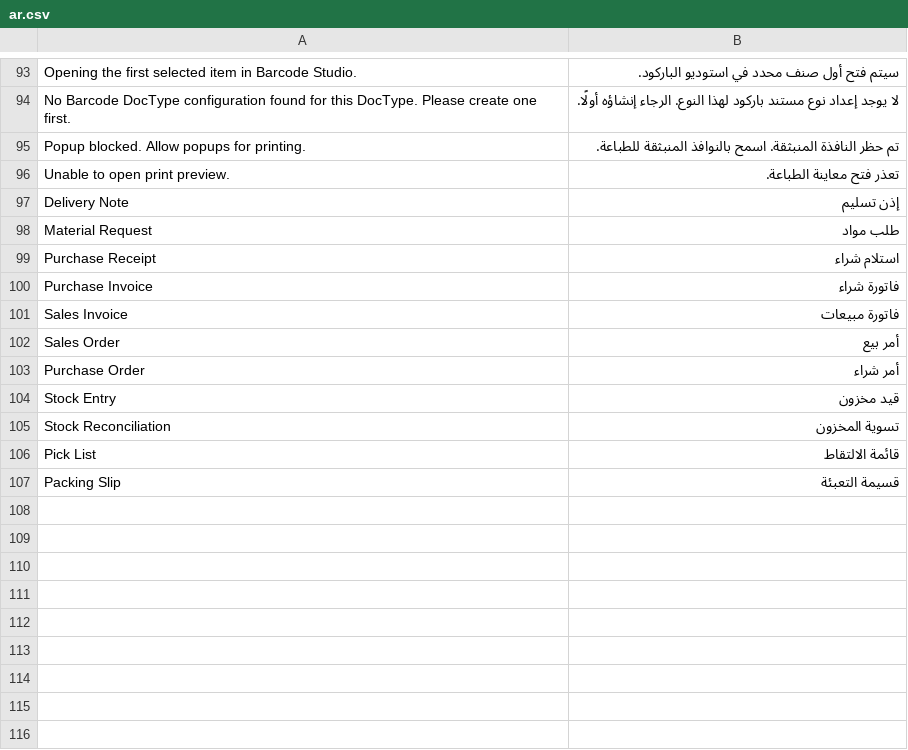
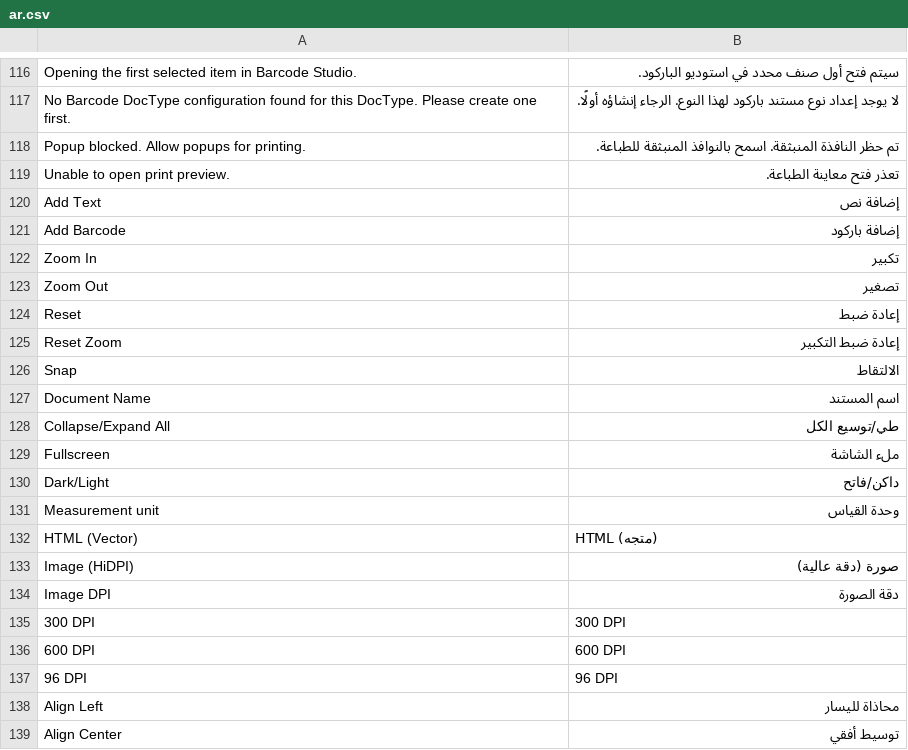
Before and after one commit to alalbashq/MSYSYS-Barcode, a CSV file: mysys_barcode/translations/ar.csv, drawn as a sheet; only a part is shown, gaps mark what is left out; the shorter side is filled out with more unchanged rows; the diff covers the shown part only.

Commit message:
feat: Enhance Barcode Studio with QZ Tray integration for direct printing
- Added new fields to BARCODE_STUDIO_MM_FIELD_MAP for text margin, barcode font size, and margin.
- Implemented layout direction handling in BarcodeStudioPage for RTL support.
- Updated UI text to use translation functions for better localization.
- Introduced new API endpoints for QZ Tray certificate management and message signing.
- Added detailed tasks for integrating QZ Tray with Barcode Studio, including certificate generation and raw printing capabilities.
- Ensured backward compatibility with existing HTML print functionality

```diff
--- a/mysys_barcode/translations/ar.csv
+++ b/mysys_barcode/translations/ar.csv
@@ -96 +119,21 @@ Popup blocked. Allow popups for printing.,تم حظر النافذة المنب
 Unable to open print preview.,تعذر فتح معاينة الطباعة.
+Add Text,إضافة نص
+Add Barcode,إضافة باركود
+Zoom In,تكبير
+Zoom Out,تصغير
+Reset,إعادة ضبط
+Reset Zoom,إعادة ضبط التكبير
+Snap,الالتقاط
+Document Name,اسم المستند
+Collapse/Expand All,طي/توسيع الكل
+Fullscreen,ملء الشاشة
+Dark/Light,داكن/فاتح
+Measurement unit,وحدة القياس
+HTML (Vector),HTML (متجه)
+Image (HiDPI),صورة (دقة عالية)
+Image DPI,دقة الصورة
+300 DPI,300 DPI
+600 DPI,600 DPI
+96 DPI,96 DPI
+Align Left,محاذاة لليسار
+Align Center,توسيط أفقي
```
Also changed, not shown: 58 added rows elsewhere in this file, 10 other files.
